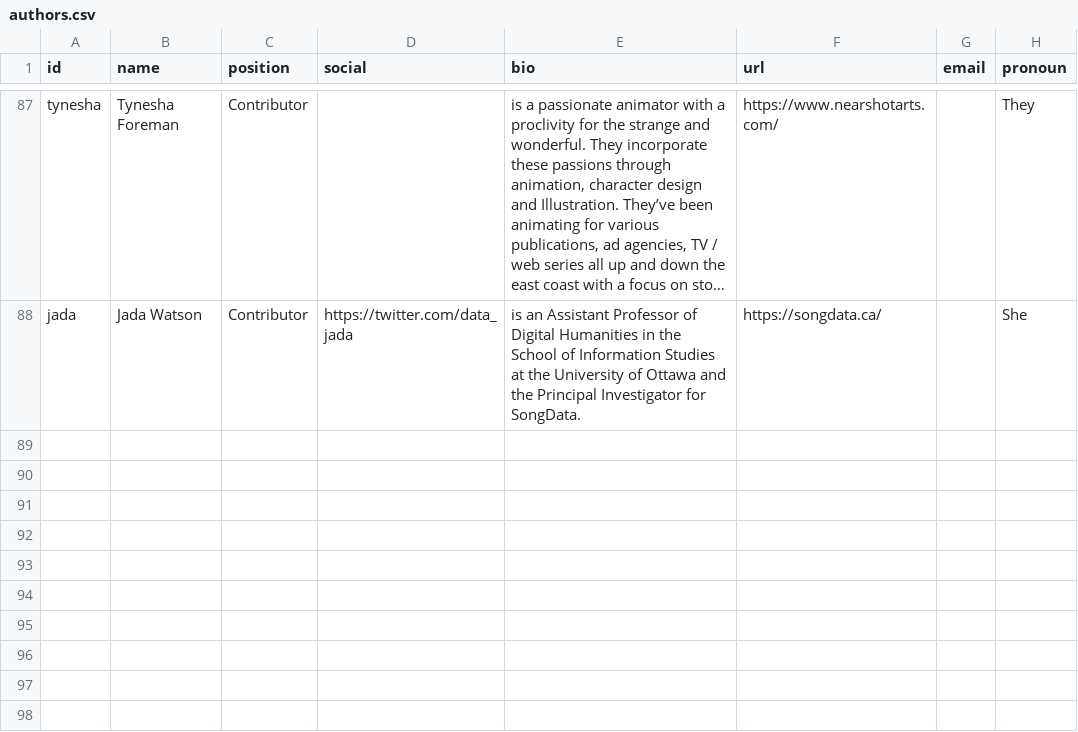
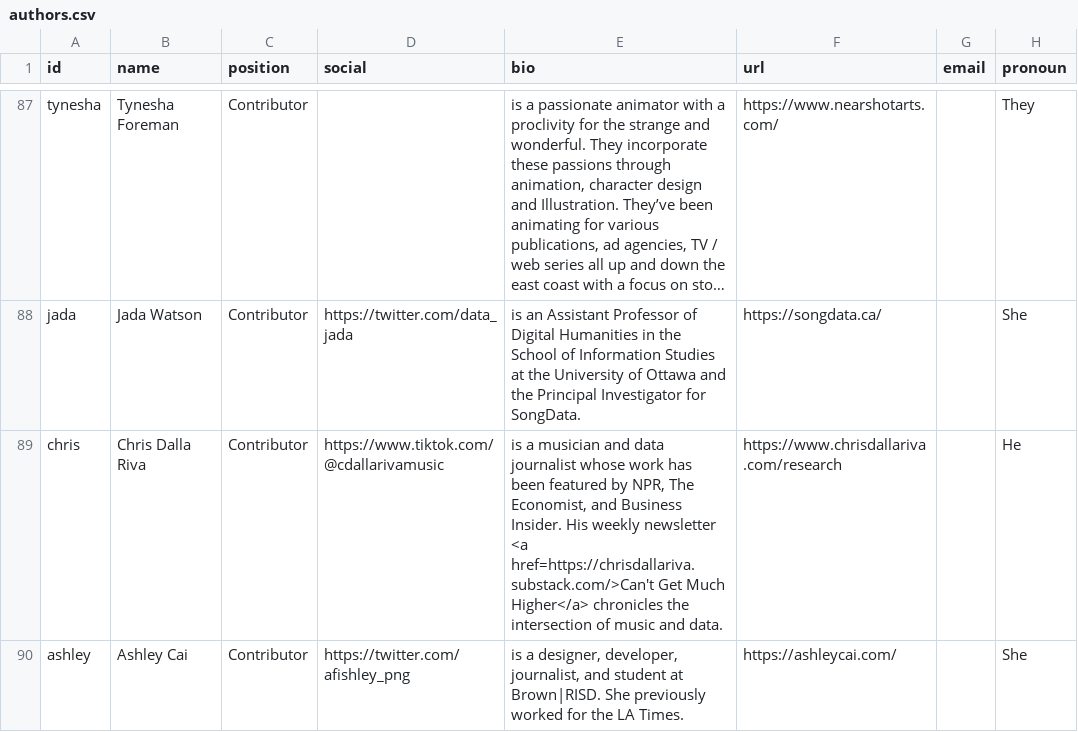
Before and after one commit to the-pudding/website, a CSV file: src/data/authors.csv, drawn as a sheet; only a part is shown, gaps mark what is left out; long unchanged cells end in …; the diff names each change by its address in the sheet, - before the commit and + after, or states it on an @@ line.

```diff
--- a/src/data/authors.csv
+++ b/src/data/authors.csv
+row 89: chris | Chris Dalla Riva | Contributor | https://www.tiktok.com/@cdallarivamusic | is a musician and data journalist whose work has been featured by NPR, The Economist, and Business Insider. His weekly newsletter <a href=https://chrisdallariva.substack.com/>Can't Get Much Higher</a> chronicles the intersection of music and data. | https://www.chrisdallariva.com/research |  | He
+row 90: ashley | Ashley Cai | Contributor | https://twitter.com/afishley_png | is a designer, developer, journalist, and student at Brown|RISD. She previously worked for the LA Times. | https://ashleycai.com/ |  | She
```
Also changed, not shown: src/data/stories.csv, 8 other files.
